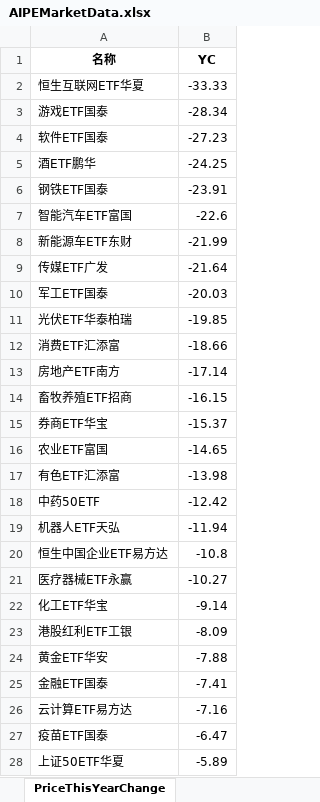
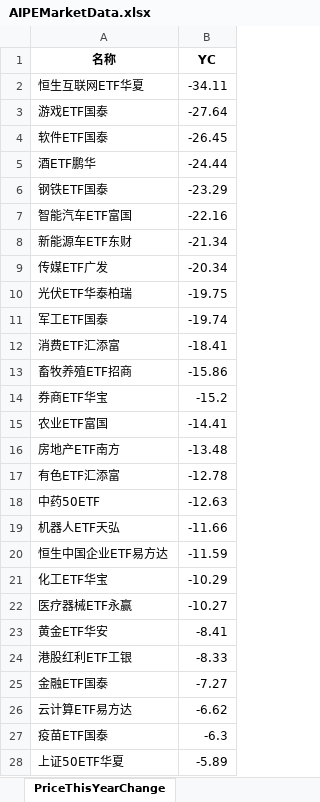
Before and after one commit to digital-era/AIPEMarketDashboard, an Excel workbook: AIPEMarketData.xlsx, sheet PriceThisYearChange, drawn as a sheet; only a part is shown; values as stored, in another font and other column widths than the file's, no borders; removed rows and columns are numbered as before the commit, all else as after; the diff covers the shown part only; the diff names each change by its address in the sheet, - before the commit and + after, or states it on an @@ line.

```diff
--- a/AIPEMarketData.xlsx (sheet PriceThisYearChange)
+++ b/AIPEMarketData.xlsx (sheet PriceThisYearChange)
-B2 (YC): -33.33
+B2 (YC): -34.11
-B3 (YC): -28.34
+B3 (YC): -27.64
-B4 (YC): -27.23
+B4 (YC): -26.45
-B5 (YC): -24.25
+B5 (YC): -24.44
-B6 (YC): -23.91
+B6 (YC): -23.29
-B7 (YC): -22.6
+B7 (YC): -22.16
-B8 (YC): -21.99
+B8 (YC): -21.34
-B9 (YC): -21.64
+B9 (YC): -20.34
-row 10: 军工ETF国泰 | -20.03
-B10 (YC): -19.85
+B10 (YC): -19.75
+row 11: 军工ETF国泰 | -19.74
-B12 (YC): -18.66
+B12 (YC): -18.41
-row 13: 房地产ETF南方 | -17.14
-B13 (YC): -16.15
+B13 (YC): -15.86
-B14 (YC): -15.37
+B14 (YC): -15.2
-B15 (YC): -14.65
+B15 (YC): -14.41
+row 16: 房地产ETF南方 | -13.48
-B17 (YC): -13.98
+B17 (YC): -12.78
-B18 (YC): -12.42
+B18 (YC): -12.63
-B19 (YC): -11.94
+B19 (YC): -11.66
-B20 (YC): -10.8
+B20 (YC): -11.59
+row 21: 化工ETF华宝 | -10.29
-row 22: 化工ETF华宝 | -9.14
-row 23: 港股红利ETF工银 | -8.09
-B23 (YC): -7.88
+B23 (YC): -8.41
+row 24: 港股红利ETF工银 | -8.33
-B25 (YC): -7.41
+B25 (YC): -7.27
-B26 (YC): -7.16
+B26 (YC): -6.62
-B27 (YC): -6.47
+B27 (YC): -6.3
```
Also changed, not shown: 5 added rows, 5 removed rows and 30 edited cells elsewhere in this sheet, sheet DistributeHotIndustry, sheet PriceChangeFrom2021, sheet ShareChangeFrom2021, sheet ARGroup, sheet ShareThisYearChange, sheet UDI_GDI_ThisYear, 6 more sheets, 1 other file.
